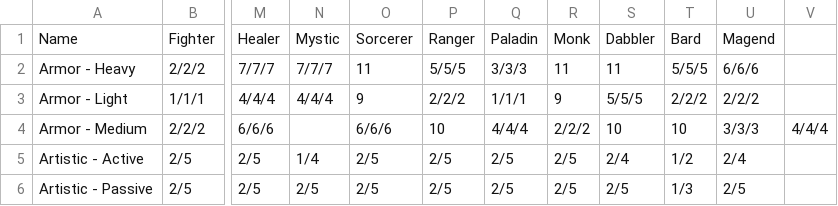
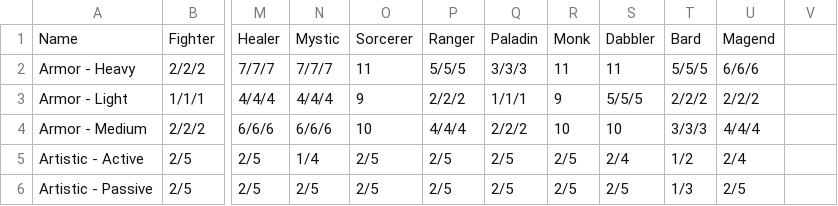
Before and after one commit to olmongol/rpg-tools, a CSV file: src/data/default/CatDPC.csv, drawn as a sheet; only a part is shown, gaps mark what is left out; the diff names each change by its address in the sheet, - before the commit and + after, or states it on an @@ line.

```diff
--- a/src/data/default/CatDPC.csv
+++ b/src/data/default/CatDPC.csv
-N4: (empty)
+N4: 6/6/6
-O4: 6/6/6
+O4: 10
-P4: 10
+P4: 4/4/4
-Q4: 4/4/4
+Q4: 2/2/2
-R4: 2/2/2
+R4: 10
-T4: 10
+T4: 3/3/3
-U4: 3/3/3
+U4: 4/4/4
-V4: 4/4/4
+V4: (empty)
```
Also changed, not shown: src/data/default/CatDPC_en.csv, 1 other file.
